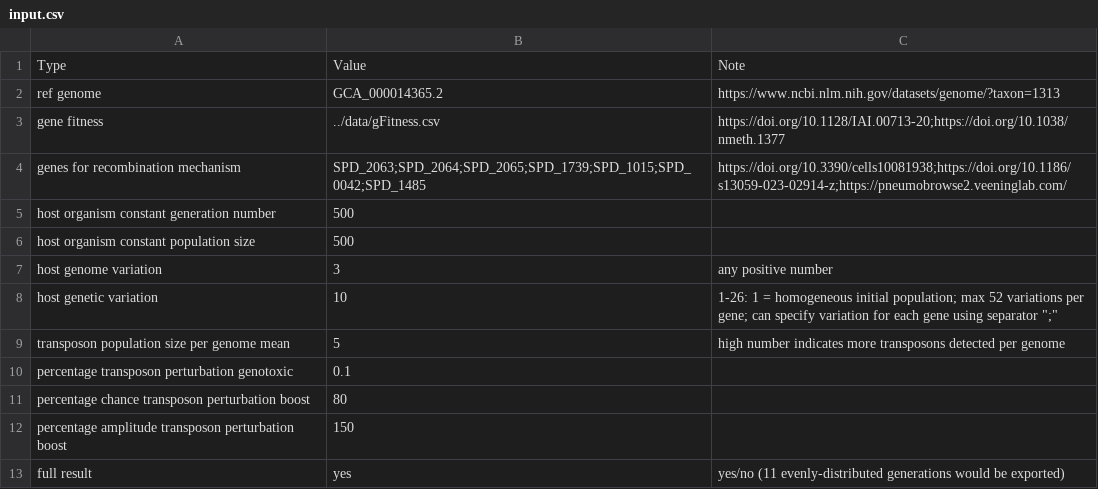
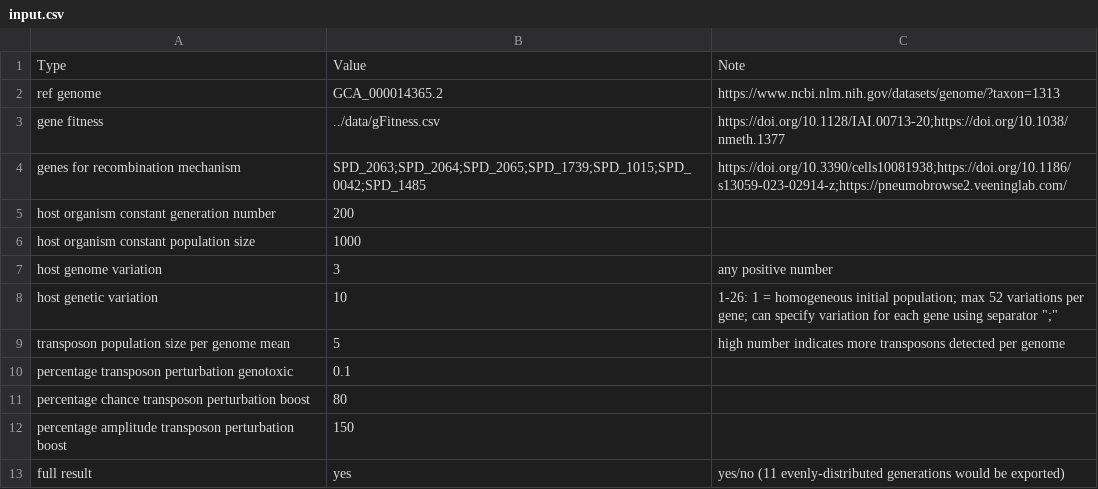
Before and after one commit to nickjcroucher/transposonDynamics, a CSV file: raw/input.csv, drawn as a sheet.

```diff
--- a/raw/input.csv
+++ b/raw/input.csv
@@ -4,4 +4,4 @@ gene fitness,../data/gFitness.csv,https://doi.org/10.1128/IAI.00713-20;https://d
 genes for recombination mechanism,SPD_2063;SPD_2064;SPD_2065;SPD_1739;SPD_1015;SPD_0042;SPD_1485,https://doi.org/10.3390/cells10081938;https://doi.org/10.1186/s13059-023-02914-z;https://pneumobrowse2.veeninglab.com/
-host organism constant generation number,500,
-host organism constant population size,500,
+host organism constant generation number,200,
+host organism constant population size,1000,
 host genome variation,3,any positive number
```
Also changed, not shown: 15 other files.
